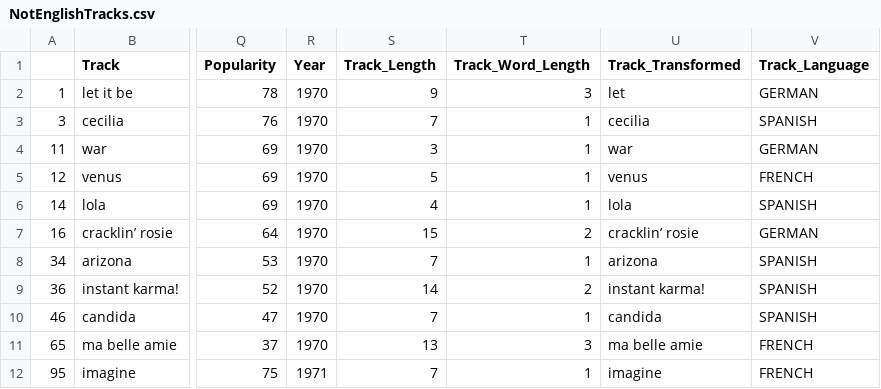
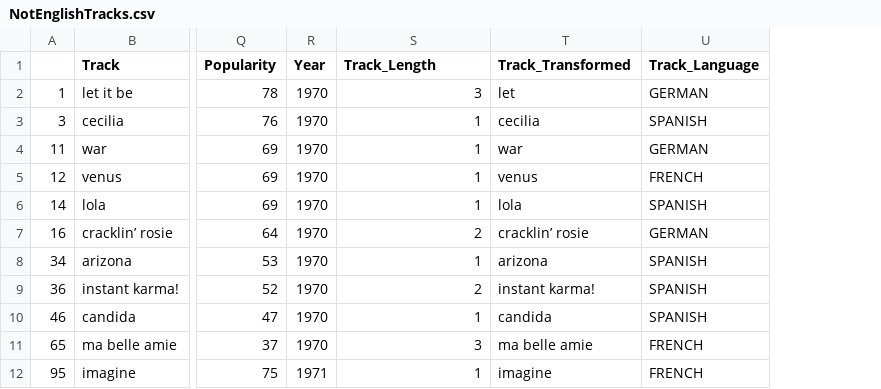
Before and after one commit to iroumec/TPE-FCD, a CSV file: Datasets/Generados/NotEnglishTracks.csv, drawn as a sheet; only a part is shown, gaps mark what is left out; removed rows and columns are numbered as before the commit, all else as after; the diff names each change by its address in the sheet, - before the commit and + after, or states it on an @@ line.

```diff
--- a/Datasets/Generados/NotEnglishTracks.csv
+++ b/Datasets/Generados/NotEnglishTracks.csv
-column S (Track_Length), rows 2-12: 9 | 7 | 3 | 5 | 4 | 15 | 7 | 14 | 7 | 13 | 7
-S1: Track_Word_Length
+S1: Track_Length
```
Also changed, not shown: 1 other file.
